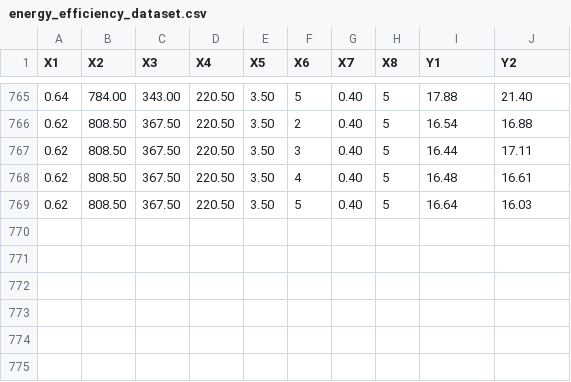
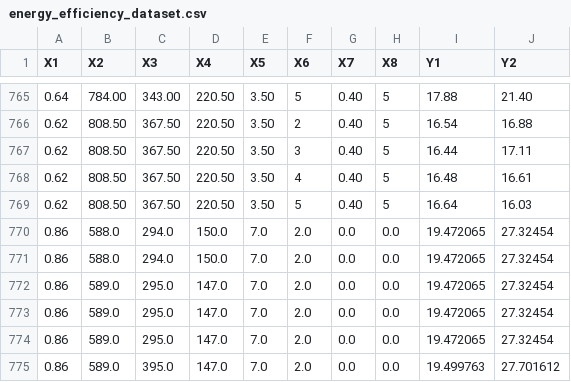
Before and after one commit to balbirs22/energy_efficiency, a CSV file: energy_efficiency_dataset.csv, drawn as a sheet; only a part is shown, gaps mark what is left out.

Commit message:
Implemented concepts of ensemble learning by again training data and storing data entered by users

```diff
--- a/energy_efficiency_dataset.csv
+++ b/energy_efficiency_dataset.csv
@@ -769 +769,7 @@ X1,X2,X3,X4,X5,X6,X7,X8,Y1,Y2
 0.62,808.50,367.50,220.50,3.50,5,0.40,5,16.64,16.03
+0.86,588.0,294.0,150.0,7.0,2.0,0.0,0.0,19.472065,27.32454
+0.86,588.0,294.0,150.0,7.0,2.0,0.0,0.0,19.472065,27.32454
+0.86,589.0,295.0,147.0,7.0,2.0,0.0,0.0,19.472065,27.32454
+0.86,589.0,295.0,147.0,7.0,2.0,0.0,0.0,19.472065,27.32454
+0.86,589.0,295.0,147.0,7.0,2.0,0.0,0.0,19.472065,27.32454
+0.86,589.0,395.0,147.0,7.0,2.0,0.0,0.0,19.499763,27.701612
```
Also changed, not shown: 9 other files.
